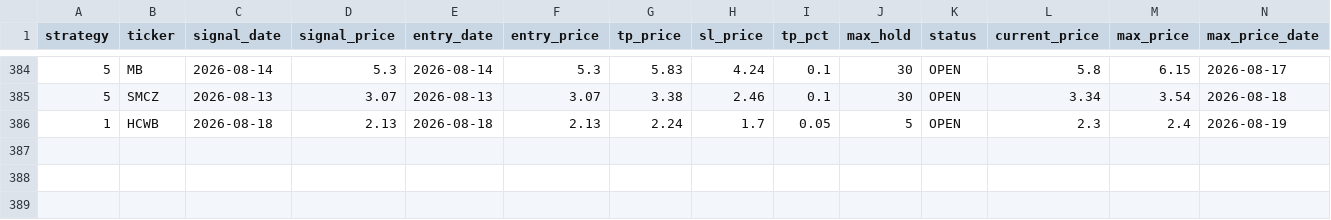
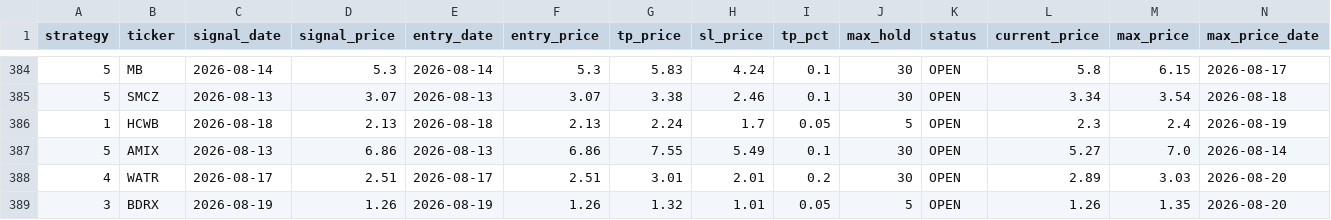
Before and after one commit to jayc950807/surge-scanner, a CSV file: data/closed_positions.csv, drawn as a sheet; only a part is shown, gaps mark what is left out; rows hold the shown columns only; the diff names each change by its address in the sheet, - before the commit and + after, or states it on an @@ line.

```diff
--- a/data/closed_positions.csv
+++ b/data/closed_positions.csv
+row 387: 5 | AMIX | 2026-08-13 | 6.86 | 2026-08-13 | 6.86 | 7.55 | 5.49 | 0.1 | 30 | OPEN | 5.27 | 7.0 | 2026-08-14
+row 388: 4 | WATR | 2026-08-17 | 2.51 | 2026-08-17 | 2.51 | 3.01 | 2.01 | 0.2 | 30 | OPEN | 2.89 | 3.03 | 2026-08-20
+row 389: 3 | BDRX | 2026-08-19 | 1.26 | 2026-08-19 | 1.26 | 1.32 | 1.01 | 0.05 | 5 | OPEN | 1.26 | 1.35 | 2026-08-20
```
Also changed, not shown: data/open_positions.csv, 3 other files.
